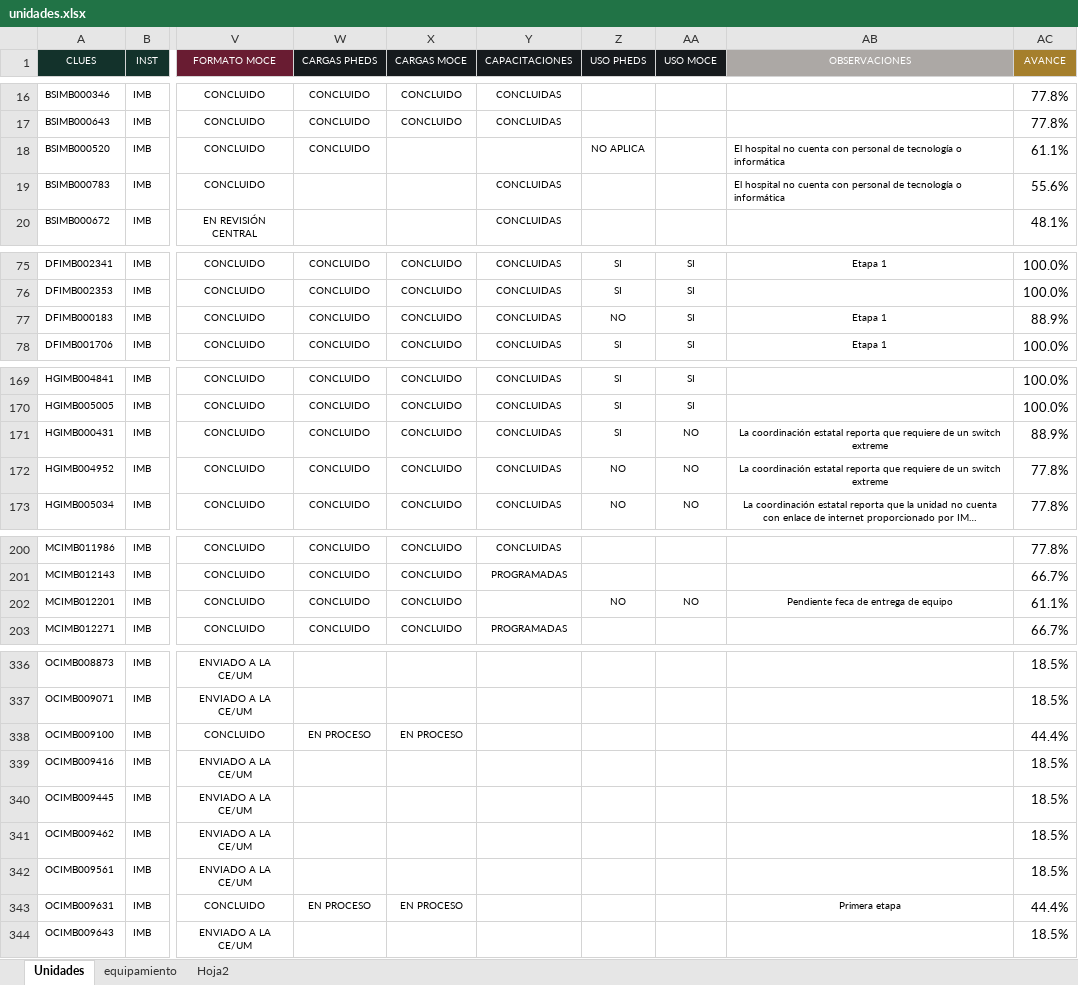
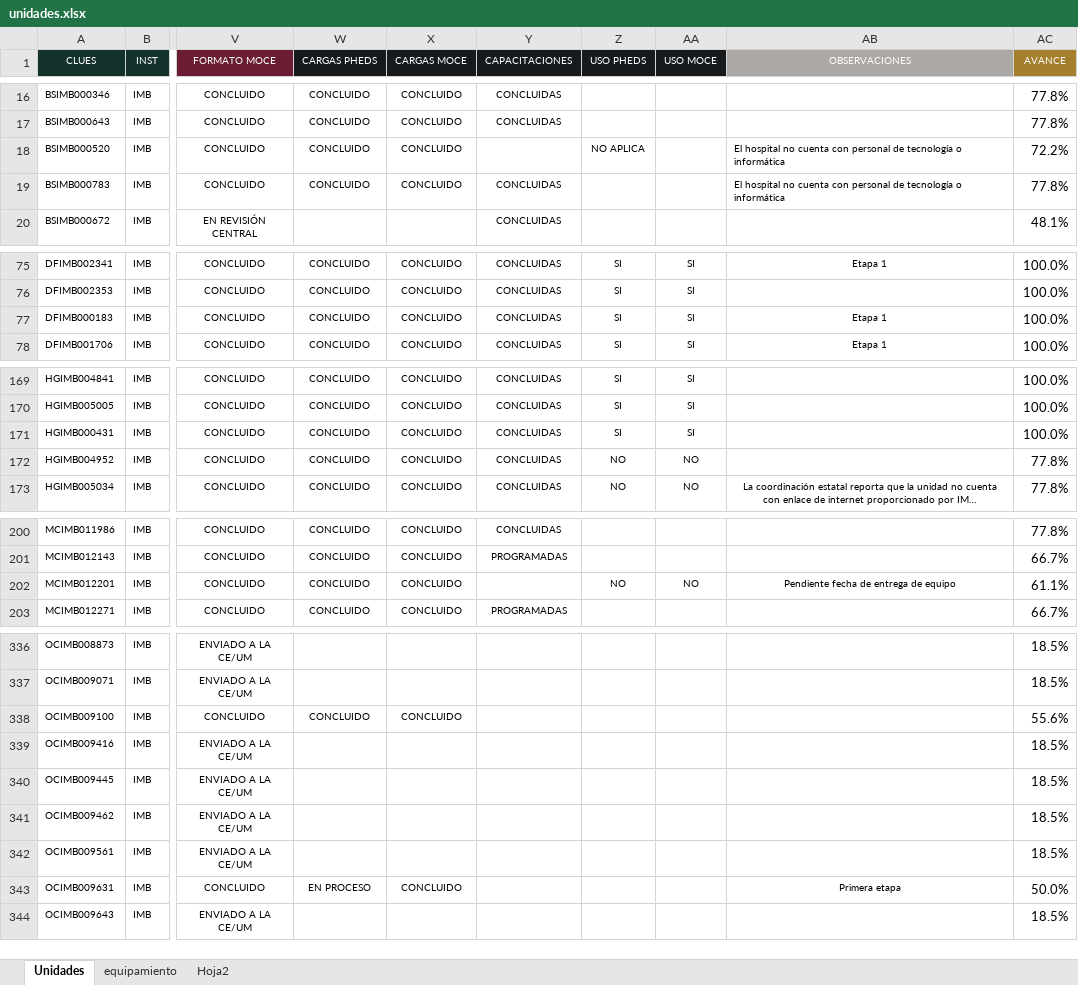
Before and after one commit to DanielJimenezA/avance_celulas_eds, an Excel workbook: data/unidades.xlsx, sheet Unidades, drawn as a sheet; only a part is shown, gaps mark what is left out; long unchanged cells end in …; values as stored, in another font and other column widths than the file's, no borders; conditional formats not drawn; the diff covers the shown part only; the diff names each change by its address in the sheet, - before the commit and + after, or states it on an @@ line.

Commit message:
Se actualizan avances

```diff
--- a/data/unidades.xlsx (sheet Unidades)
+++ b/data/unidades.xlsx (sheet Unidades)
-X18:X19 (CARGAS MOCE): (empty)
+X18:X19 (CARGAS MOCE): CONCLUIDO
-AC18 (AVANCE): 61.1%
+AC18 (AVANCE): 72.2%
-W19 (CARGAS PHEDS): (empty)
+W19 (CARGAS PHEDS): CONCLUIDO
-AC19 (AVANCE): 55.6%
+AC19 (AVANCE): 77.8%
-Z77 (USO PHEDS): NO
+Z77 (USO PHEDS): SI
-AC77 (AVANCE): 88.9%
+AC77 (AVANCE): 100.0%
-AA171 (USO MOCE): NO
+AA171 (USO MOCE): SI
-AB171:AB172 (OBSERVACIONES): La coordinación estatal reporta que requiere de un switch extreme
+AB171:AB172 (OBSERVACIONES): (empty)
-AC171 (AVANCE): 88.9%
+AC171 (AVANCE): 100.0%
-AB202 (OBSERVACIONES): Pendiente feca de entrega de equipo
+AB202 (OBSERVACIONES): Pendiente fecha de entrega de equipo
-W338 (CARGAS PHEDS): EN PROCESO
+W338 (CARGAS PHEDS): CONCLUIDO
-X338 (CARGAS MOCE): EN PROCESO
+X338 (CARGAS MOCE): CONCLUIDO
-AC338 (AVANCE): 44.4%
+AC338 (AVANCE): 55.6%
-X343 (CARGAS MOCE): EN PROCESO
+X343 (CARGAS MOCE): CONCLUIDO
-AC343 (AVANCE): 44.4%
+AC343 (AVANCE): 50.0%
```
Also changed, not shown: 1 added row, 1 removed row and 97 edited cells elsewhere in this sheet, data/diagnostico_coincidencias.xlsx, 1 other file.
